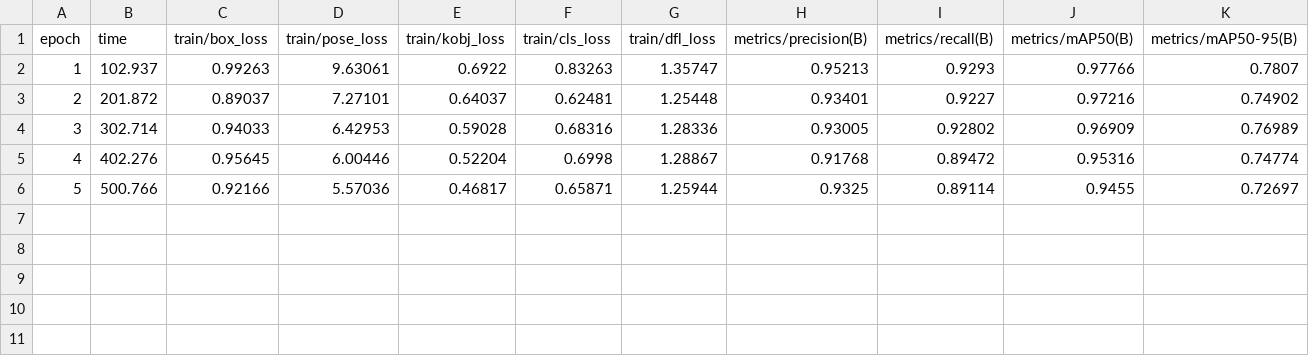
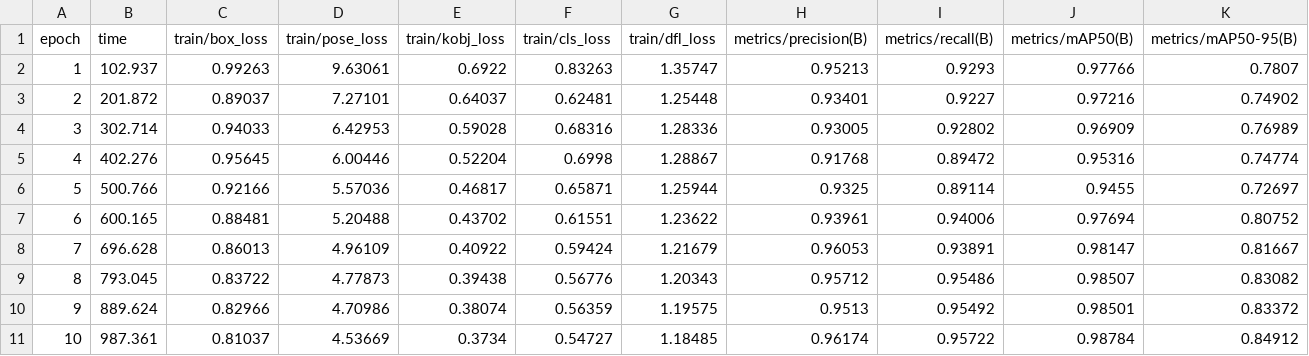
Before and after one commit to chrismuntean/YOLO11n-pose-hands, a CSV file: runs/pose/train/results.csv, drawn as a sheet; only a part is shown; rows hold the shown columns only; the diff names each change by its address in the sheet, - before the commit and + after, or states it on an @@ line.

Commit message:
Epoch 10/100

```diff
--- a/runs/pose/train/results.csv
+++ b/runs/pose/train/results.csv
+row 7: 6 | 600.165 | 0.88481 | 5.20488 | 0.43702 | 0.61551 | 1.23622 | 0.93961 | 0.94006 | 0.97694 | 0.80752
+row 8: 7 | 696.628 | 0.86013 | 4.96109 | 0.40922 | 0.59424 | 1.21679 | 0.96053 | 0.93891 | 0.98147 | 0.81667
+row 9: 8 | 793.045 | 0.83722 | 4.77873 | 0.39438 | 0.56776 | 1.20343 | 0.95712 | 0.95486 | 0.98507 | 0.83082
+row 10: 9 | 889.624 | 0.82966 | 4.70986 | 0.38074 | 0.56359 | 1.19575 | 0.9513 | 0.95492 | 0.98501 | 0.83372
+row 11: 10 | 987.361 | 0.81037 | 4.53669 | 0.3734 | 0.54727 | 1.18485 | 0.96174 | 0.95722 | 0.98784 | 0.84912
```
Also changed, not shown: 2 other files.
